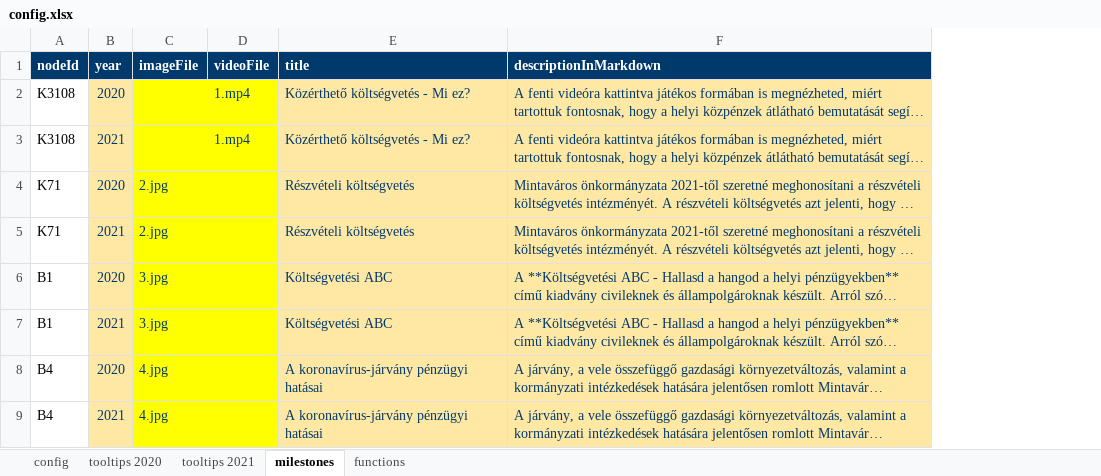
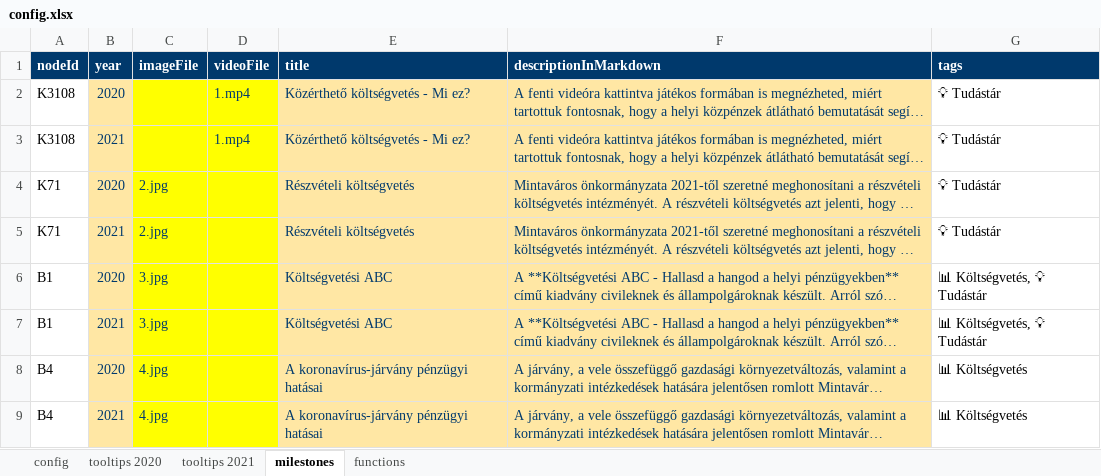
Before and after one commit to k-monitor/onkormanyzati-koltsegvetes-v2, an Excel workbook: input/config.xlsx, sheet milestones, drawn as a sheet; only a part is shown; long unchanged cells end in …; values as stored, in another font and other column widths than the file's, no borders; the diff names each change by its address in the sheet, - before the commit and + after, or states it on an @@ line.

Commit message:
milestones filters update

```diff
--- a/input/config.xlsx (sheet milestones)
+++ b/input/config.xlsx (sheet milestones)
+column G (tags), rows 2-9: 💡 Tudástár | 💡 Tudástár | 💡 Tudástár | 💡 Tudástár | 📊 Költségvetés, 💡 Tudástár | 📊 Költségvetés, 💡 Tudástár | 📊 Költségvetés | 📊 Költségvetés
```
